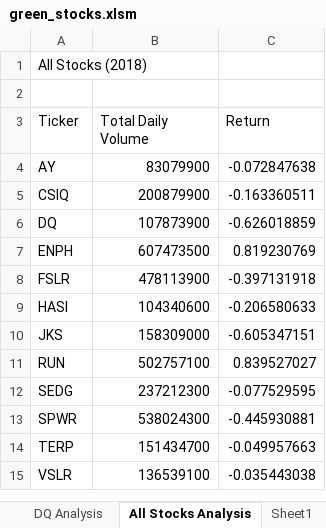
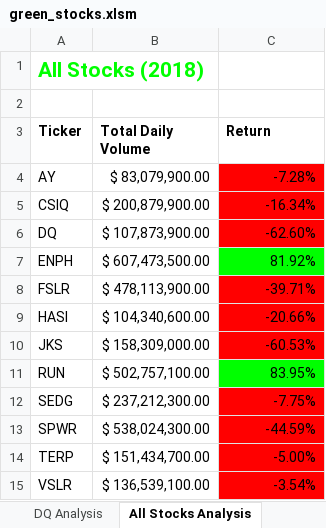
Before and after one commit to BuyAnotherCouch/stock-analysis, an Excel workbook: green_stocks.xlsm, sheet All Stocks Analysis, drawn as a sheet; values as stored, in another font and other column widths than the file's, no borders; the diff names each change by its address in the sheet, - before the commit and + after, or states it on an @@ line.

Commit message:
Add files via upload

```diff
--- a/green_stocks.xlsm (sheet All Stocks Analysis)
+++ b/green_stocks.xlsm (sheet All Stocks Analysis)
@@ A1 bold: off → on, text colour: black → #00FF00, text size: larger @@
-A3:C3 bold: off
+A3:C3 bold: on
-B4 (Total Daily Volume): 83079900
+B4 (Total Daily Volume): $ 83,079,900.00
-C4 (Return): -0.072847638
+C4 (Return): -7.28%
-C4:C6 fill: none
+C4:C6 fill: #FF0000
-B5 (Total Daily Volume): 200879900
+B5 (Total Daily Volume): $ 200,879,900.00
-C5 (Return): -0.163360511
+C5 (Return): -16.34%
-B6 (Total Daily Volume): 107873900
+B6 (Total Daily Volume): $ 107,873,900.00
-C6 (Return): -0.626018859
+C6 (Return): -62.60%
-B7 (Total Daily Volume): 607473500
+B7 (Total Daily Volume): $ 607,473,500.00
-C7 (Return): 0.819230769
+C7 (Return): 81.92%
-C7 fill: none
+C7 fill: #00FF00
-B8 (Total Daily Volume): 478113900
+B8 (Total Daily Volume): $ 478,113,900.00
-C8 (Return): -0.397131918
+C8 (Return): -39.71%
-C8:C10 fill: none
+C8:C10 fill: #FF0000
-B9 (Total Daily Volume): 104340600
+B9 (Total Daily Volume): $ 104,340,600.00
-C9 (Return): -0.206580633
+C9 (Return): -20.66%
-B10 (Total Daily Volume): 158309000
+B10 (Total Daily Volume): $ 158,309,000.00
-C10 (Return): -0.605347151
+C10 (Return): -60.53%
-B11 (Total Daily Volume): 502757100
+B11 (Total Daily Volume): $ 502,757,100.00
-C11 (Return): 0.839527027
+C11 (Return): 83.95%
-C11 fill: none
+C11 fill: #00FF00
-B12 (Total Daily Volume): 237212300
+B12 (Total Daily Volume): $ 237,212,300.00
-C12 (Return): -0.077529595
+C12 (Return): -7.75%
-C12:C15 fill: none
+C12:C15 fill: #FF0000
-B13 (Total Daily Volume): 538024300
+B13 (Total Daily Volume): $ 538,024,300.00
-C13 (Return): -0.445930881
+C13 (Return): -44.59%
-B14 (Total Daily Volume): 151434700
+B14 (Total Daily Volume): $ 151,434,700.00
-C14 (Return): -0.049957663
+C14 (Return): -5.00%
-B15 (Total Daily Volume): 136539100
+B15 (Total Daily Volume): $ 136,539,100.00
-C15 (Return): -0.035443038
+C15 (Return): -3.54%
```
Also changed, not shown: other sheet tabs.
